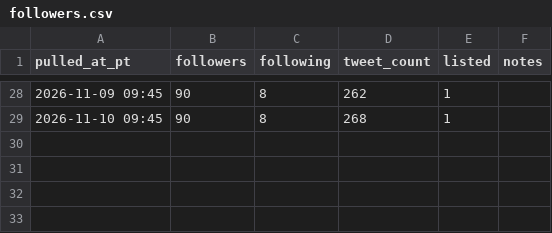
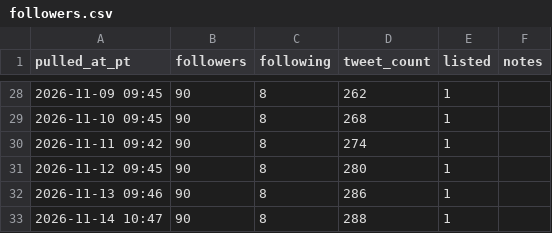
Before and after one commit to o1dstaRs/heroes-of-crypto-client, a CSV file: marketing/x/engagement/followers.csv, drawn as a sheet; only a part is shown, gaps mark what is left out; the diff names each change by its address in the sheet, - before the commit and + after, or states it on an @@ line.

Commit message:
Record November 11–14 marketing activity and engagement

```diff
--- a/marketing/x/engagement/followers.csv
+++ b/marketing/x/engagement/followers.csv
+row 30: 2026-11-11 09:42 | 90 | 8 | 274 | 1
+row 31: 2026-11-12 09:45 | 90 | 8 | 280 | 1
+row 32: 2026-11-13 09:46 | 90 | 8 | 286 | 1
+row 33: 2026-11-14 10:47 | 90 | 8 | 288 | 1
```
Also changed, not shown: 9 other files.
